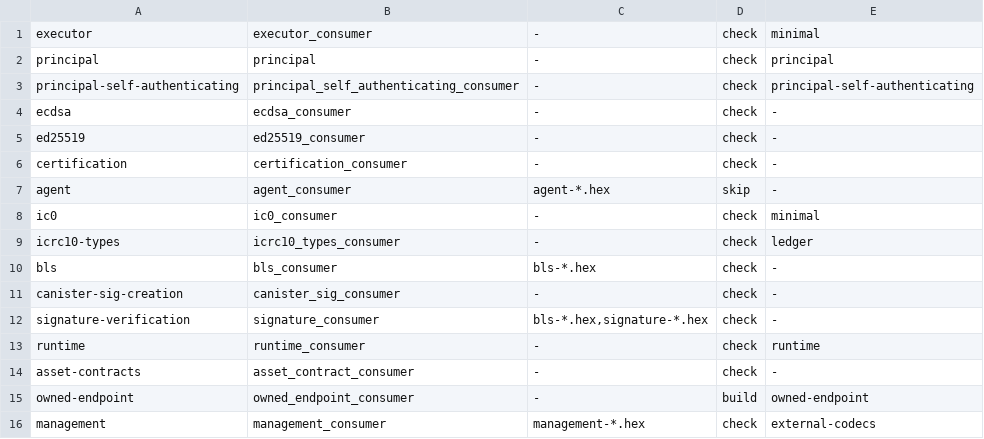
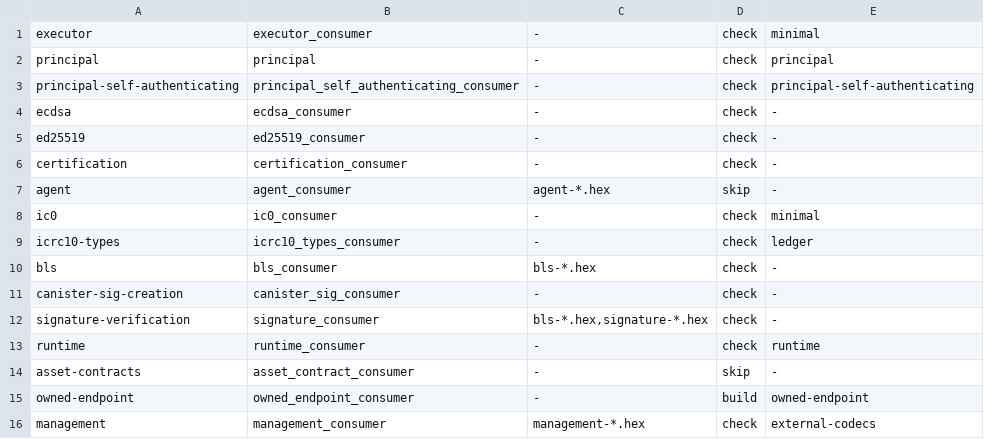
Before and after one commit to dragginzgame/ic-platform, a TSV file: scripts/ci/platform-consumer-profiles.tsv, drawn as a sheet.

Commit message:
Keep native-only consumer fixtures in the test dependency graph

```diff
--- a/scripts/ci/platform-consumer-profiles.tsv
+++ b/scripts/ci/platform-consumer-profiles.tsv
@@ -13,3 +13,3 @@ signature-verification	signature_consumer	bls-*.hex,signature-*.hex	check	-
 runtime	runtime_consumer	-	check	runtime
-asset-contracts	asset_contract_consumer	-	check	-
+asset-contracts	asset_contract_consumer	-	skip	-
 owned-endpoint	owned_endpoint_consumer	-	build	owned-endpoint
```
Also changed, not shown: 4 other files.
